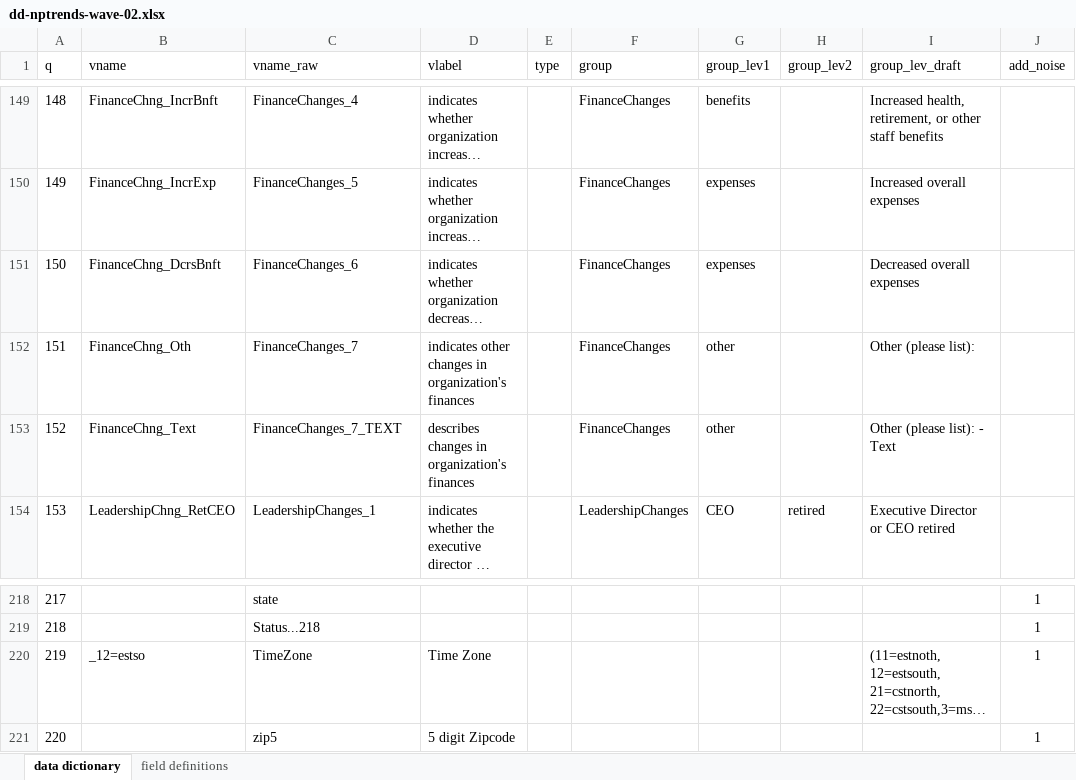
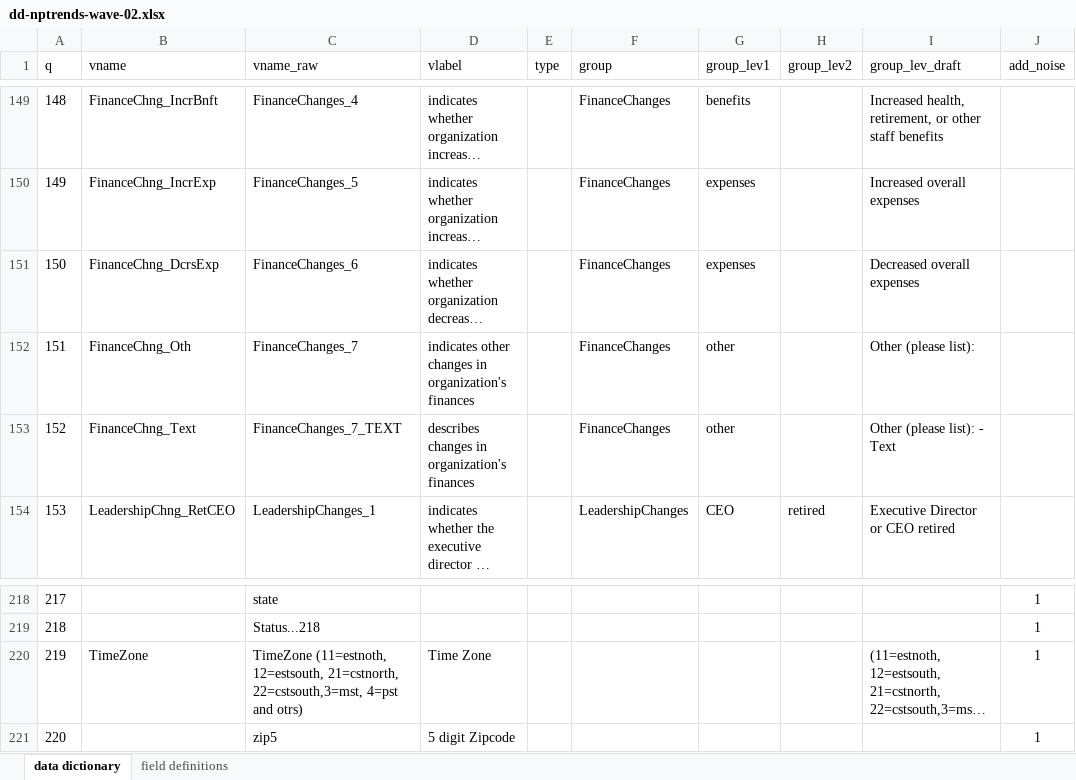
Before and after one commit to UrbanInstitute/nccs-nptrends, an Excel workbook: dd-nptrends-wave-02.xlsx, sheet data dictionary, drawn as a sheet; only a part is shown, gaps mark what is left out; long unchanged cells end in …; values as stored, in another font and other column widths than the file's, no borders; table styles not drawn; the diff names each change by its address in the sheet, - before the commit and + after, or states it on an @@ line.

Commit message:
Debug incorrect variable name

```diff
--- a/dd-nptrends-wave-02.xlsx (sheet data dictionary)
+++ b/dd-nptrends-wave-02.xlsx (sheet data dictionary)
-B151 (vname): FinanceChng_DcrsBnft
+B151 (vname): FinanceChng_DcrsExp
-B220 (vname): _12=estso
+B220 (vname): TimeZone
-C220 (vname_raw): TimeZone
+C220 (vname_raw): TimeZone (11=estnoth, 12=estsouth, 21=cstnorth, 22=cstsouth,3=mst, 4=pst and otrs)
```
